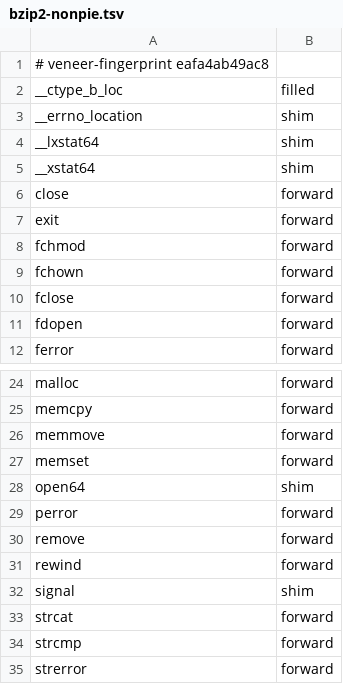
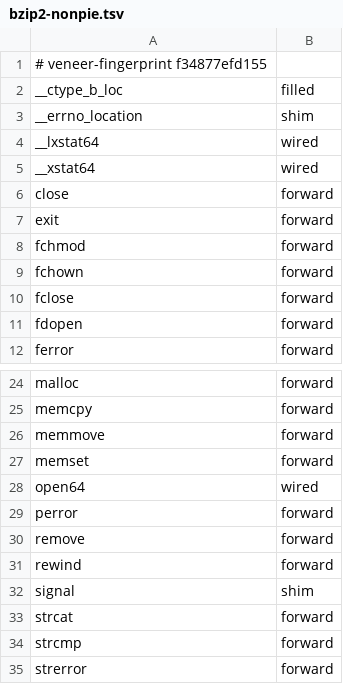
Before and after one commit to elf-sysv-nt/elf-sysv-nt, a TSV file: acceptance/surface/bzip2-nonpie.tsv, drawn as a sheet; only a part is shown, gaps mark what is left out.

```diff
--- a/acceptance/surface/bzip2-nonpie.tsv
+++ b/acceptance/surface/bzip2-nonpie.tsv
@@ -1,6 +1,6 @@
-# veneer-fingerprint eafa4ab49ac8
+# veneer-fingerprint f34877efd155
 __ctype_b_loc	filled
 __errno_location	shim
-__lxstat64	shim
-__xstat64	shim
+__lxstat64	wired
+__xstat64	wired
 close	forward
@@ -27,3 +27,3 @@ memmove	forward
 memset	forward
-open64	shim
+open64	wired
 perror	forward
```
Also changed, not shown: acceptance/surface/bzip2.tsv, 1 other file.
